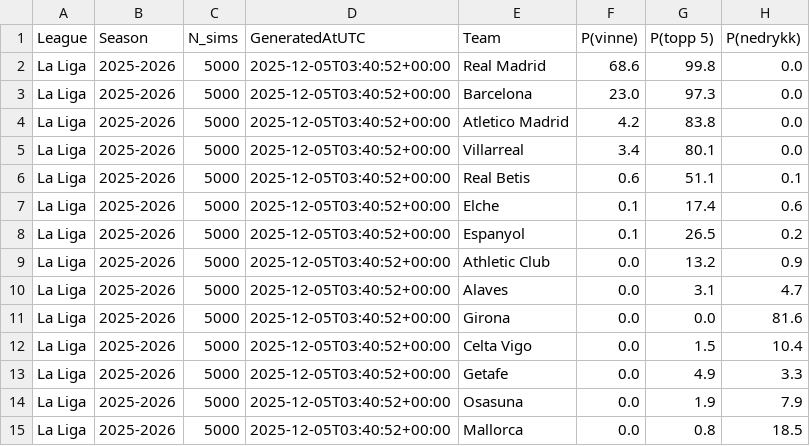
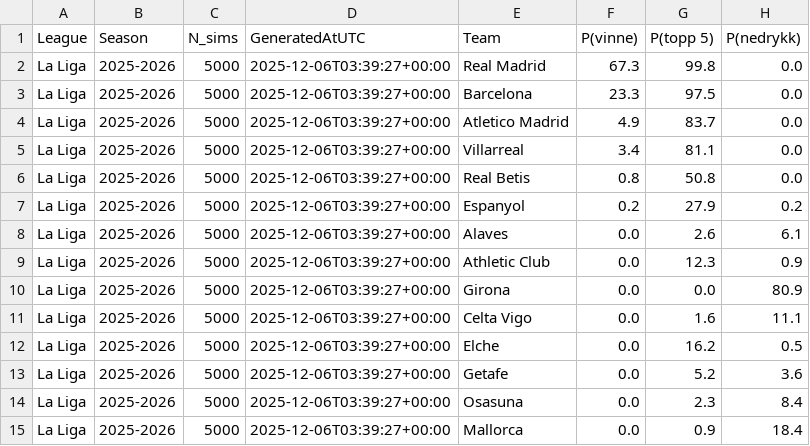
Before and after one commit to SindreUlsaker/Football_prediction, a CSV file: data/processed/simulations/la_liga_sim.csv, drawn as a sheet; only a part is shown; the diff covers the shown part only.

```diff
--- a/data/processed/simulations/la_liga_sim.csv
+++ b/data/processed/simulations/la_liga_sim.csv
@@ -1,15 +1,15 @@
 League,Season,N_sims,GeneratedAtUTC,Team,P(vinne),P(topp 5),P(nedrykk)
-La Liga,2025-2026,5000,2025-12-05T03:40:52+00:00,Real Madrid,68.6,99.8,0.0
-La Liga,2025-2026,5000,2025-12-05T03:40:52+00:00,Barcelona,23.0,97.3,0.0
-La Liga,2025-2026,5000,2025-12-05T03:40:52+00:00,Atletico Madrid,4.2,83.8,0.0
-La Liga,2025-2026,5000,2025-12-05T03:40:52+00:00,Villarreal,3.4,80.1,0.0
-La Liga,2025-2026,5000,2025-12-05T03:40:52+00:00,Real Betis,0.6,51.1,0.1
-La Liga,2025-2026,5000,2025-12-05T03:40:52+00:00,Elche,0.1,17.4,0.6
-La Liga,2025-2026,5000,2025-12-05T03:40:52+00:00,Espanyol,0.1,26.5,0.2
-La Liga,2025-2026,5000,2025-12-05T03:40:52+00:00,Athletic Club,0.0,13.2,0.9
-La Liga,2025-2026,5000,2025-12-05T03:40:52+00:00,Alaves,0.0,3.1,4.7
-La Liga,2025-2026,5000,2025-12-05T03:40:52+00:00,Girona,0.0,0.0,81.6
-La Liga,2025-2026,5000,2025-12-05T03:40:52+00:00,Celta Vigo,0.0,1.5,10.4
-La Liga,2025-2026,5000,2025-12-05T03:40:52+00:00,Getafe,0.0,4.9,3.3
-La Liga,2025-2026,5000,2025-12-05T03:40:52+00:00,Osasuna,0.0,1.9,7.9
-La Liga,2025-2026,5000,2025-12-05T03:40:52+00:00,Mallorca,0.0,0.8,18.5
+La Liga,2025-2026,5000,2025-12-06T03:39:27+00:00,Real Madrid,67.3,99.8,0.0
+La Liga,2025-2026,5000,2025-12-06T03:39:27+00:00,Barcelona,23.3,97.5,0.0
+La Liga,2025-2026,5000,2025-12-06T03:39:27+00:00,Atletico Madrid,4.9,83.7,0.0
+La Liga,2025-2026,5000,2025-12-06T03:39:27+00:00,Villarreal,3.4,81.1,0.0
+La Liga,2025-2026,5000,2025-12-06T03:39:27+00:00,Real Betis,0.8,50.8,0.0
+La Liga,2025-2026,5000,2025-12-06T03:39:27+00:00,Espanyol,0.2,27.9,0.2
+La Liga,2025-2026,5000,2025-12-06T03:39:27+00:00,Alaves,0.0,2.6,6.1
+La Liga,2025-2026,5000,2025-12-06T03:39:27+00:00,Athletic Club,0.0,12.3,0.9
+La Liga,2025-2026,5000,2025-12-06T03:39:27+00:00,Girona,0.0,0.0,80.9
+La Liga,2025-2026,5000,2025-12-06T03:39:27+00:00,Celta Vigo,0.0,1.6,11.1
+La Liga,2025-2026,5000,2025-12-06T03:39:27+00:00,Elche,0.0,16.2,0.5
+La Liga,2025-2026,5000,2025-12-06T03:39:27+00:00,Getafe,0.0,5.2,3.6
+La Liga,2025-2026,5000,2025-12-06T03:39:27+00:00,Osasuna,0.0,2.3,8.4
+La Liga,2025-2026,5000,2025-12-06T03:39:27+00:00,Mallorca,0.0,0.9,18.4
```
Also changed, not shown: 16 edited cells elsewhere in this file, data/processed/simulations/bundesliga_sim.csv, data/processed/simulations/ligue_1_sim.csv, 7 other files.
